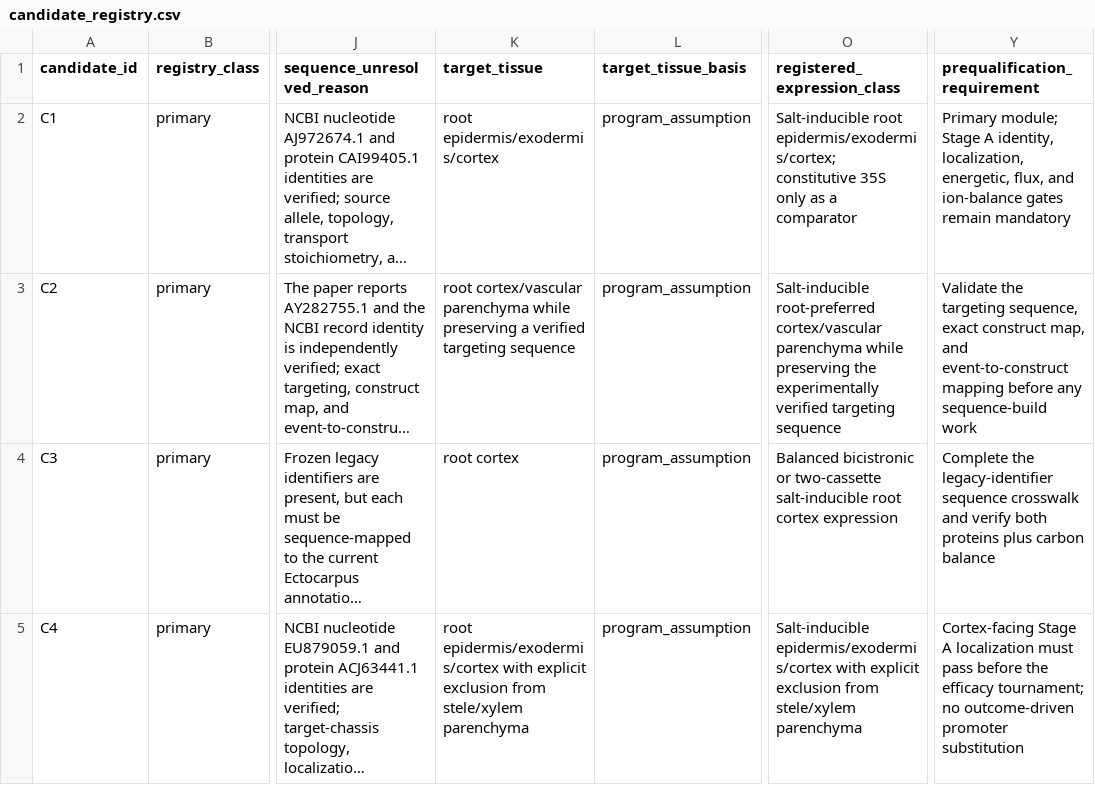
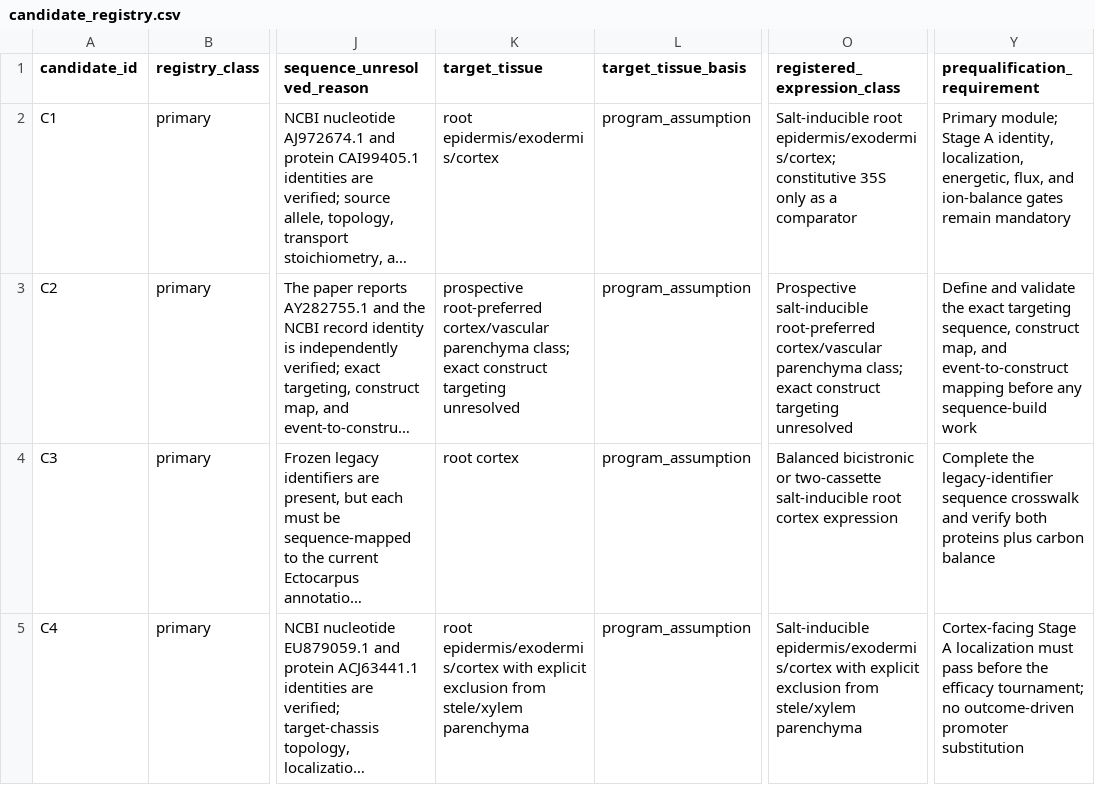
Before and after one commit to consigcody94/saltwater-mini-almond, a CSV file: data/candidate_registry.csv, drawn as a sheet; only a part is shown, gaps mark what is left out; long unchanged cells end in …; the diff covers the shown part only; the diff names each change by its address in the sheet, - before the commit and + after, or states it on an @@ line.

```diff
--- a/data/candidate_registry.csv
+++ b/data/candidate_registry.csv
-K3 (target_tissue): root cortex/vascular parenchyma while preserving a verified targeting sequence
+K3 (target_tissue): prospective root-preferred cortex/vascular parenchyma class; exact construct targeting unresolved
-O3 (registered_expression_class): Salt-inducible root-preferred cortex/vascular parenchyma while preserving the experimentally verified targeting sequence
+O3 (registered_expression_class): Prospective salt-inducible root-preferred cortex/vascular parenchyma class; exact construct targeting unresolved
-Y3 (prequalification_requirement): Validate the targeting sequence, exact construct map,…
+Y3 (prequalification_requirement): Define and validate the exact targeting sequence, construct map,…
```
Also changed, not shown: 3 edited cells elsewhere in this file, data/evidence_registry.csv, 11 other files.
